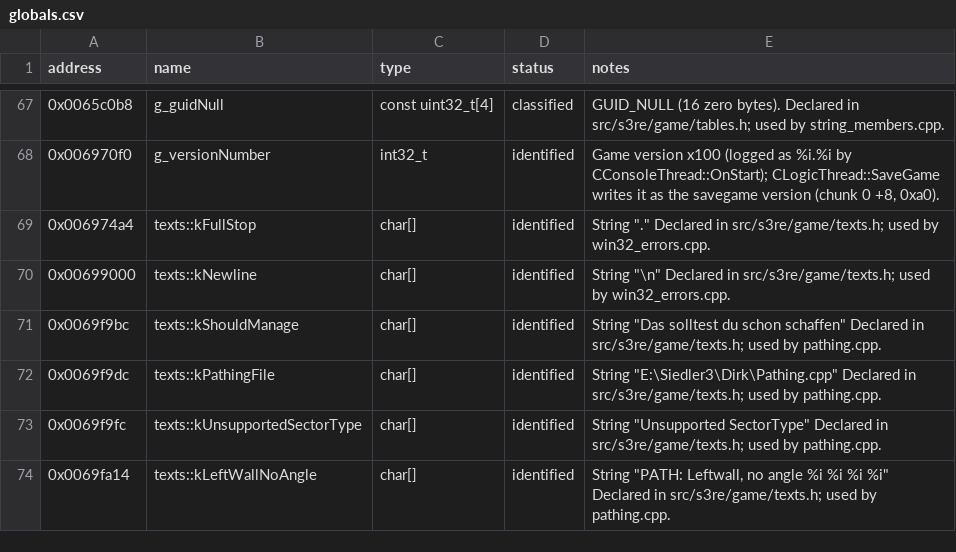
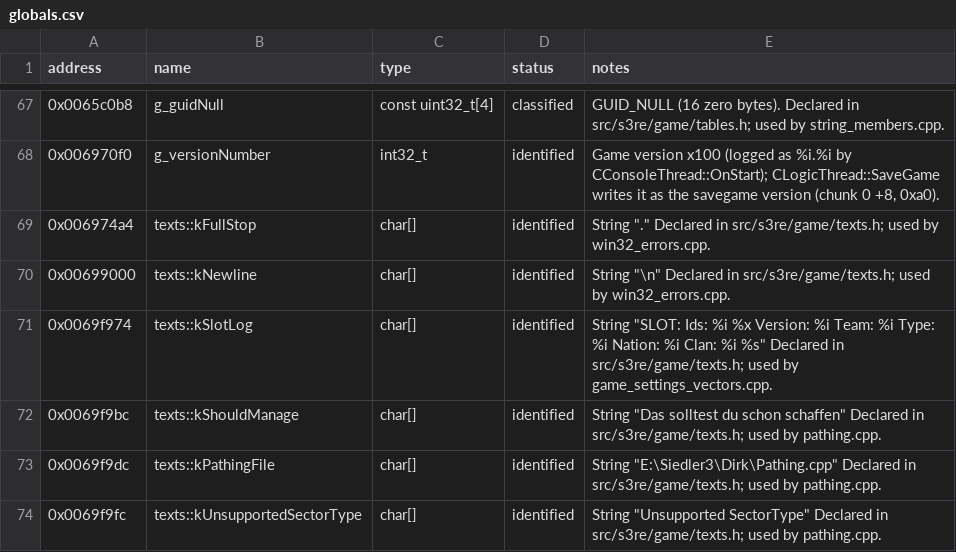
Before and after one commit to OptimusCrime/s3u-reverse, a CSV file: re/globals.csv, drawn as a sheet; only a part is shown, gaps mark what is left out; the shorter side is filled out with more unchanged rows.

```diff
--- a/re/globals.csv
+++ b/re/globals.csv
@@ -70,2 +70,3 @@ address,name,type,status,notes
 0x00699000,texts::kNewline,char[],identified,"String ""\n"" Declared in src/s3re/game/texts.h; used by win32_errors.cpp."
+0x0069f974,texts::kSlotLog,char[],identified,"String ""SLOT: Ids: %i %x Version: %i Team: %i Type: %i Nation: %i Clan: %i %s"" Declared in src/s3re/game/texts.h; used by game_settings_vectors.cpp."
 0x0069f9bc,texts::kShouldManage,char[],identified,"String ""Das solltest du schon schaffen"" Declared in src/s3re/game/texts.h; used by pathing.cpp."
```
Also changed, not shown: 10 other files.
